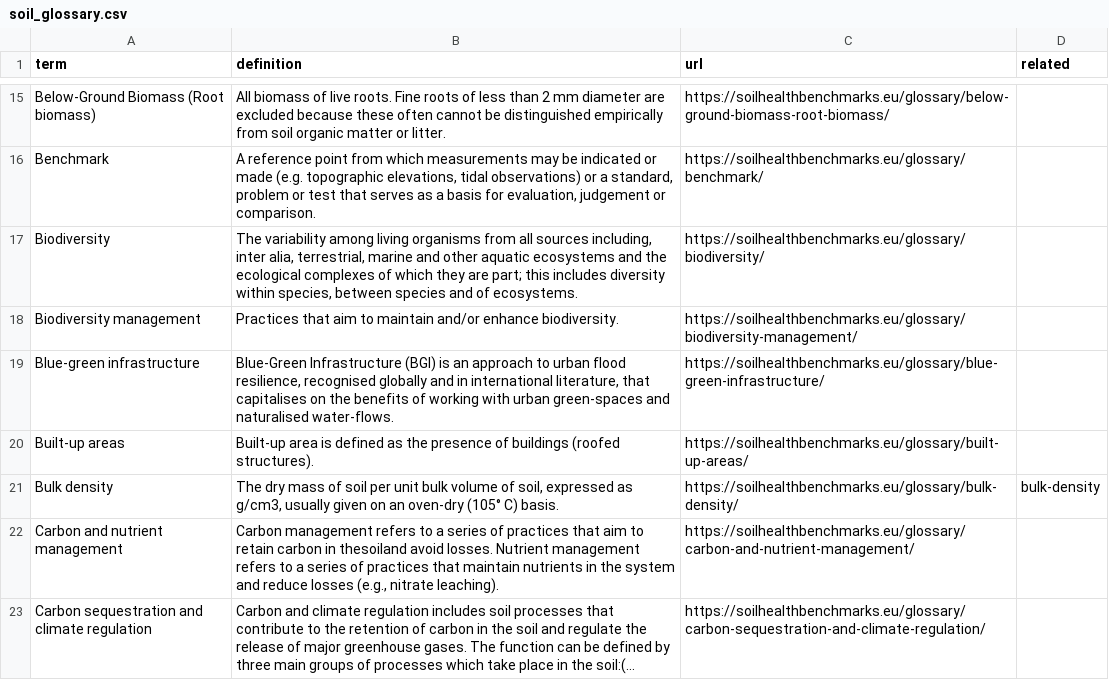
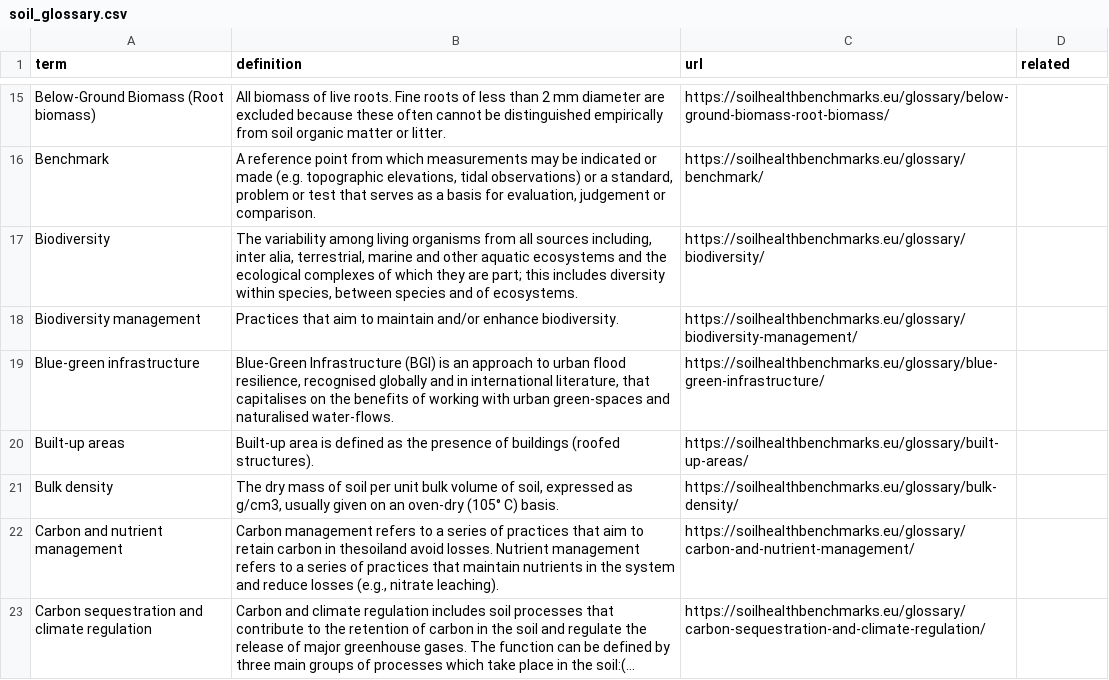
Before and after one commit to soilwise-he/soil-vocabs, a CSV file: soil_health_benchmarks/soil_glossary.csv, drawn as a sheet; only a part is shown, gaps mark what is left out; long unchanged cells end in ….

Commit message:
On branch main 	modified:   soil_health_benchmarks/soil_glossary.csv 	modified:   soil_health_benchmarks/soil_glossary.ttl 	modified:   soil_health_benchmarks/soil_health_benchmarks.ttl

```diff
--- a/soil_health_benchmarks/soil_glossary.csv
+++ b/soil_health_benchmarks/soil_glossary.csv
@@ -20,3 +20,3 @@ Blue-green infrastructure,"Blue-Green Infrastructure (BGI) is an approach to urb
 Built-up areas,Built-up area is defined as the presence of buildings (roofed structures).,https://soilhealthbenchmarks.eu/glossary/built-up-areas/
-Bulk density,"The dry mass of soil per unit bulk volume of soil, expressed as g/cm3, usually given on an oven-dry (105° C) basis.",https://soilhealthbenchmarks.eu/glossary/bulk-density/,bulk-density
+Bulk density,"The dry mass of soil per unit bulk volume of soil, expressed as g/cm3, usually given on an oven-dry (105° C) basis.",https://soilhealthbenchmarks.eu/glossary/bulk-density/,
 Carbon and nutrient management,"Carbon management refers to a series of practices that aim to retain carbon in thesoiland avoid losses. Nutrient management refers to a series of practices that maintain nutrients in the system and reduce losses (e.g., nitrate leaching).",https://soilhealthbenchmarks.eu/glossary/carbon-and-nutrient-management/
```
Also changed, not shown: 2 other files.
